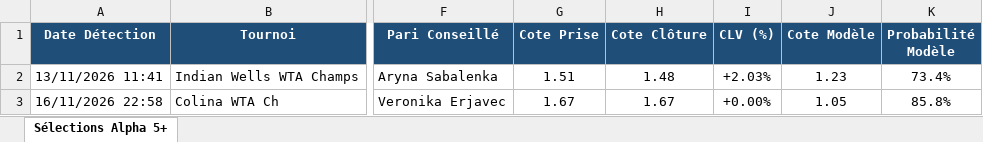
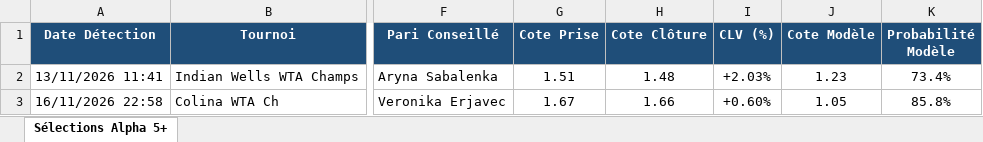
Before and after one commit to DamienQua/Tennis, an Excel workbook: Paris_Alpha_5_Plus.xlsx, sheet Sélections Alpha 5+, drawn as a sheet; only a part is shown, gaps mark what is left out; values as stored, in another font and other column widths than the file's, no borders; the diff names each change by its address in the sheet, - before the commit and + after, or states it on an @@ line.

```diff
--- a/Paris_Alpha_5_Plus.xlsx (sheet Sélections Alpha 5+)
+++ b/Paris_Alpha_5_Plus.xlsx (sheet Sélections Alpha 5+)
-H3 (Cote Clôture): 1.67
+H3 (Cote Clôture): 1.66
-I3 (CLV (%)): +0.00%
+I3 (CLV (%)): +0.60%
```
Also changed, not shown: 1 other file.
